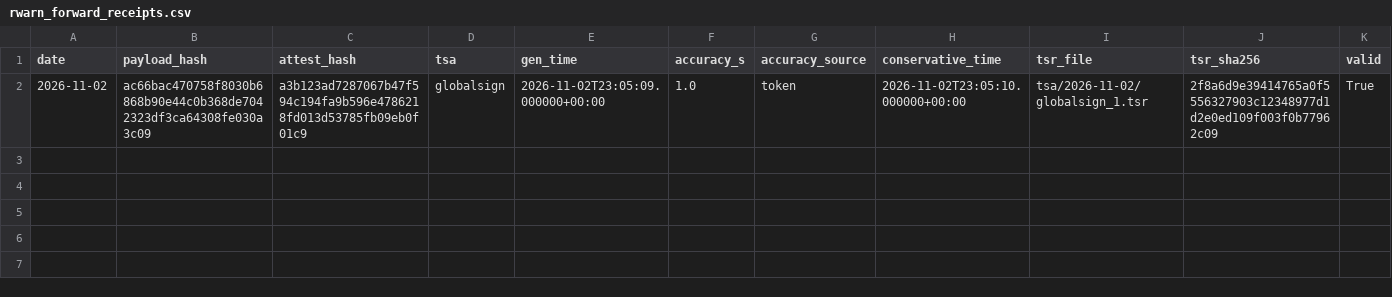
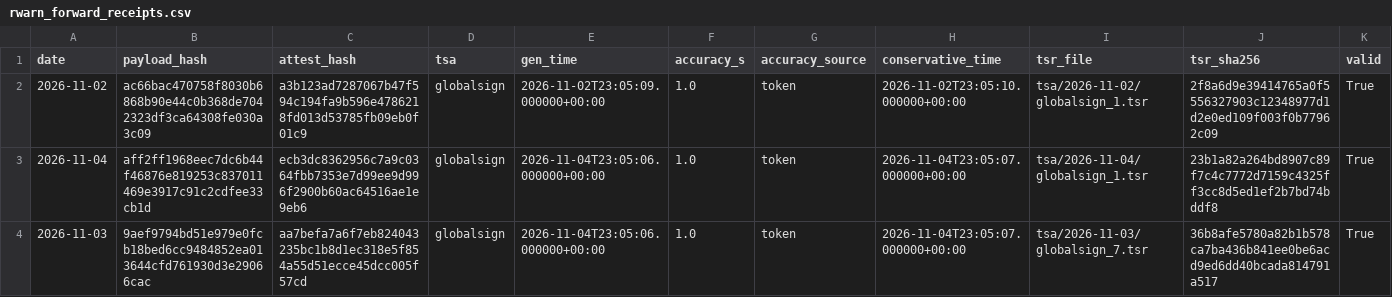
Before and after one commit to stonebridgelin/market-weather-site, a CSV file: attest/rwarn_forward_receipts.csv, drawn as a sheet; only a part is shown; rows hold the shown columns only; the diff names each change by its address in the sheet, - before the commit and + after, or states it on an @@ line.

```diff
--- a/attest/rwarn_forward_receipts.csv
+++ b/attest/rwarn_forward_receipts.csv
+row 3: 2026-11-04 | aff2ff1968eec7dc6b44f46876e819253c837011469e3917c91c2cdfee33cb1d | ecb3dc8362956c7a9c0364fbb7353e7d99ee9d996f2900b60ac64516ae1e9eb6 | globalsign | 2026-11-04T23:05:06.000000+00:00 | 1.0 | token | 2026-11-04T23:05:07.000000+00:00 | tsa/2026-11-04/globalsign_1.tsr | 23b1a82a264bd8907c89f7c4c7772d7159c4325ff3cc8d5ed1ef2b7bd74bddf8 | True
+row 4: 2026-11-03 | 9aef9794bd51e979e0fcb18bed6cc9484852ea013644cfd761930d3e29066cac | aa7befa7a6f7eb824043235bc1b8d1ec318e5f854a55d51ecce45dcc005f57cd | globalsign | 2026-11-04T23:05:06.000000+00:00 | 1.0 | token | 2026-11-04T23:05:07.000000+00:00 | tsa/2026-11-03/globalsign_7.tsr | 36b8afe5780a82b1b578ca7ba436b841ee0be6acd9ed6dd40bcada814791a517 | True
```
Also changed, not shown: attest/day_list.csv, attest/market_risk/market_risk_v2_0_AB_forward.csv, 23 other files.
